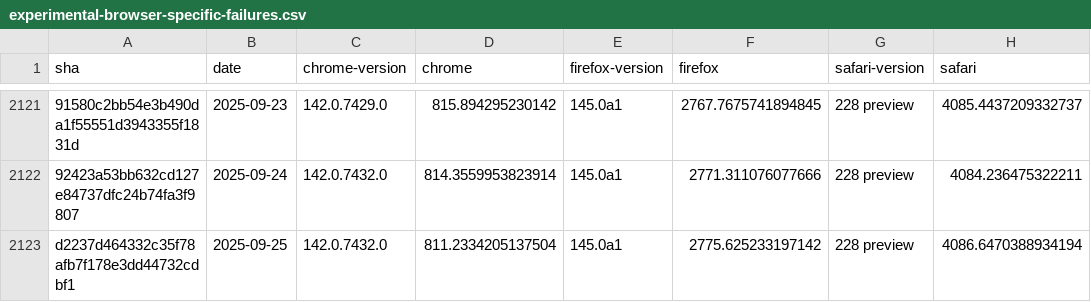
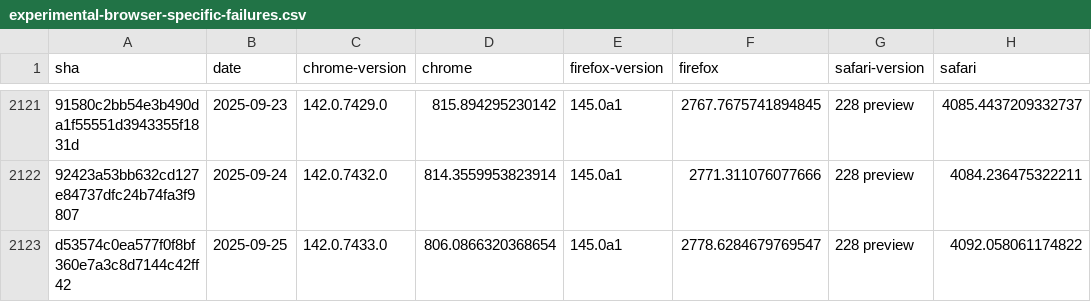
Before and after one commit to cauut121997-create/results-analysis, a CSV file: data/experimental-browser-specific-failures.csv, drawn as a sheet; only a part is shown, gaps mark what is left out; removed rows and columns are numbered as before the commit, all else as after; the diff names each change by its address in the sheet, - before the commit and + after, or states it on an @@ line.

Commit message:
Deploying to gh-pages from  @ 027e0da4ef6bd49348793cce77f75dc20381e43c 🚀

```diff
--- a/data/experimental-browser-specific-failures.csv
+++ b/data/experimental-browser-specific-failures.csv
-row 2123: d2237d464332c35f78afb7f178e3dd44732cdbf1 | 2025-09-25 | 142.0.7432.0 | 811.2334205137504 | 145.0a1 | 2775.625233197142 | 228 preview | 4086.6470388934194
+row 2123: d53574c0ea577f0f8bf360e7a3c8d7144c42ff42 | 2025-09-25 | 142.0.7433.0 | 806.0866320368654 | 145.0a1 | 2778.6284679769547 | 228 preview | 4092.058061174822
```
